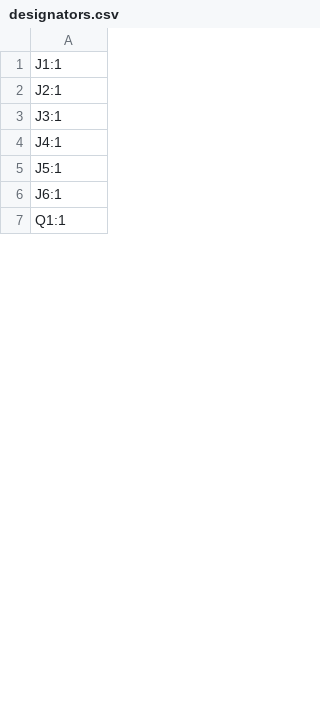
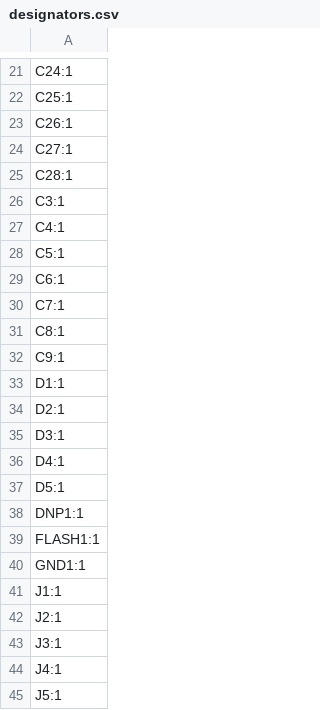
Before and after one commit to lancemartinez/BreatheTrack, a CSV file: gerber/production/designators.csv, drawn as a sheet; only a part is shown, gaps mark what is left out; the shorter side is filled out with more unchanged rows; the diff covers the shown part only.

```diff
--- a/gerber/production/designators.csv
+++ b/gerber/production/designators.csv
@@ -1 +21,21 @@
+C24:1
+C25:1
+C26:1
+C27:1
+C28:1
+C3:1
+C4:1
+C5:1
+C6:1
+C7:1
+C8:1
+C9:1
+D1:1
+D2:1
+D3:1
+D4:1
+D5:1
+DNP1:1
+FLASH1:1
+GND1:1
 J1:1
```
Also changed, not shown: 24 added rows, 21 removed rows and 2 edited cells elsewhere in this file, gerber/production/bom.csv, gerber/production/positions.csv, 23 other files.
